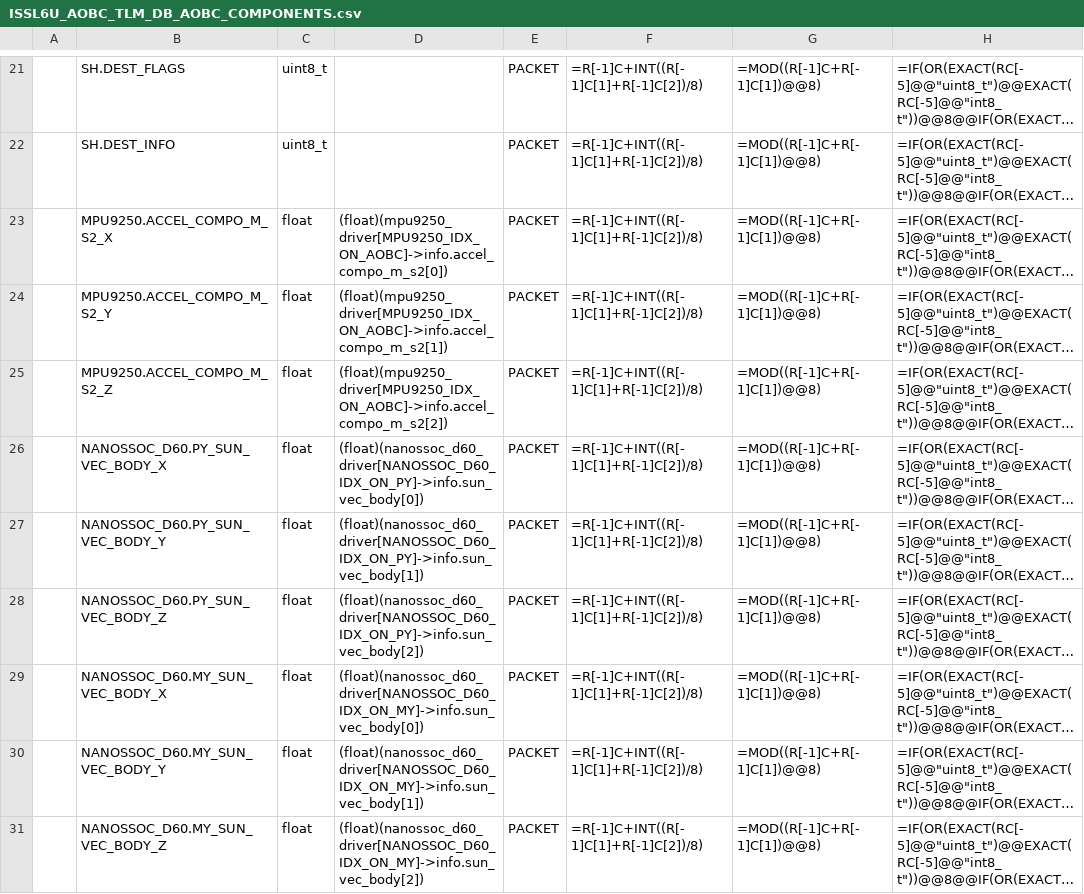
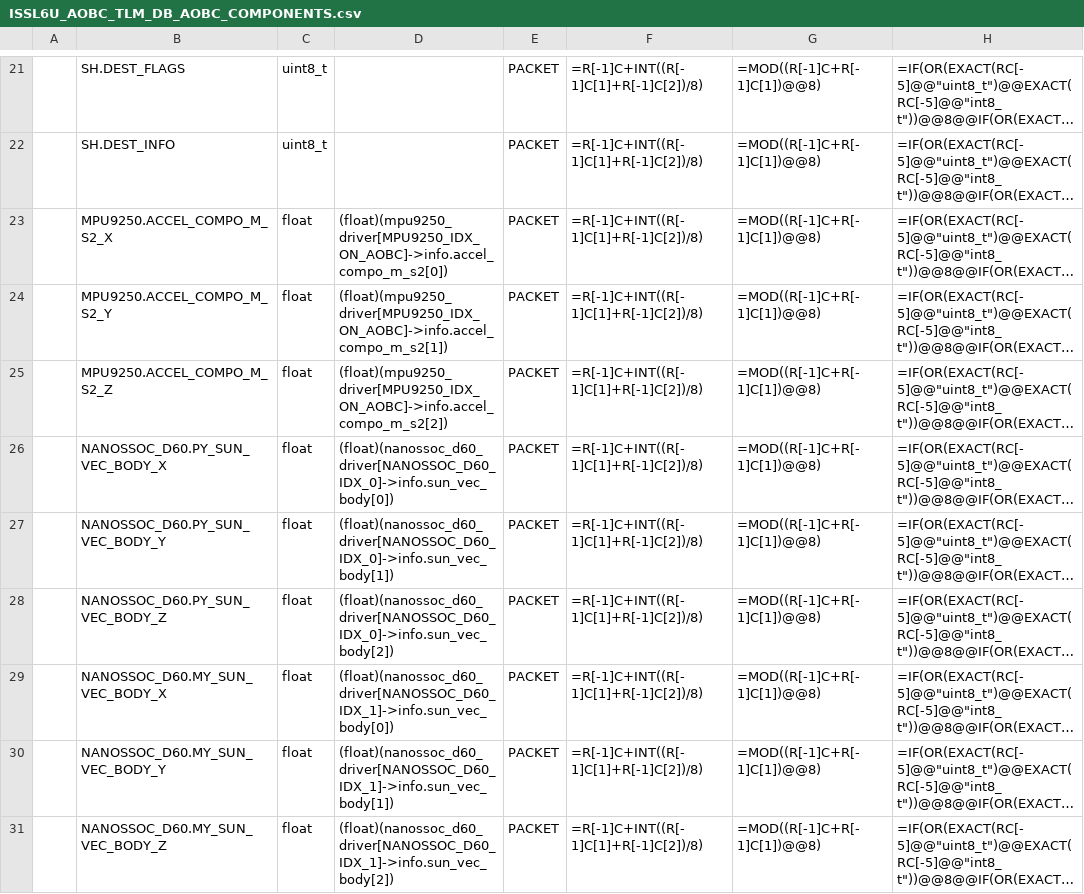
Before and after one commit to ut-issl/c2a-aobc, a CSV file: database/TLM_DB/ISSL6U_AOBC_TLM_DB_AOBC_COMPONENTS.csv, drawn as a sheet; only a part is shown, gaps mark what is left out; long unchanged cells end in …; the diff covers the shown part only; the diff names each change by its address in the sheet, - before the commit and + after, or states it on an @@ line.

```diff
--- a/database/TLM_DB/ISSL6U_AOBC_TLM_DB_AOBC_COMPONENTS.csv
+++ b/database/TLM_DB/ISSL6U_AOBC_TLM_DB_AOBC_COMPONENTS.csv
-D26: (float)(nanossoc_d60_driver[NANOSSOC_D60_IDX_ON_PY]->info.sun_vec_body[0])
+D26: (float)(nanossoc_d60_driver[NANOSSOC_D60_IDX_0]->info.sun_vec_body[0])
-D27: (float)(nanossoc_d60_driver[NANOSSOC_D60_IDX_ON_PY]->info.sun_vec_body[1])
+D27: (float)(nanossoc_d60_driver[NANOSSOC_D60_IDX_0]->info.sun_vec_body[1])
-D28: (float)(nanossoc_d60_driver[NANOSSOC_D60_IDX_ON_PY]->info.sun_vec_body[2])
+D28: (float)(nanossoc_d60_driver[NANOSSOC_D60_IDX_0]->info.sun_vec_body[2])
-D29: (float)(nanossoc_d60_driver[NANOSSOC_D60_IDX_ON_MY]->info.sun_vec_body[0])
+D29: (float)(nanossoc_d60_driver[NANOSSOC_D60_IDX_1]->info.sun_vec_body[0])
-D30: (float)(nanossoc_d60_driver[NANOSSOC_D60_IDX_ON_MY]->info.sun_vec_body[1])
+D30: (float)(nanossoc_d60_driver[NANOSSOC_D60_IDX_1]->info.sun_vec_body[1])
-D31: (float)(nanossoc_d60_driver[NANOSSOC_D60_IDX_ON_MY]->info.sun_vec_body[2])
+D31: (float)(nanossoc_d60_driver[NANOSSOC_D60_IDX_1]->info.sun_vec_body[2])
```
Also changed, not shown: 6 edited cells elsewhere in this file, database/TLM_DB/ISSL6U_AOBC_TLM_DB_AOBC_FRAME_TRANSFORMATION.csv, database/TLM_DB/ISSL6U_AOBC_TLM_DB_AOBC_HK_COMPO.csv, 4 other files.
